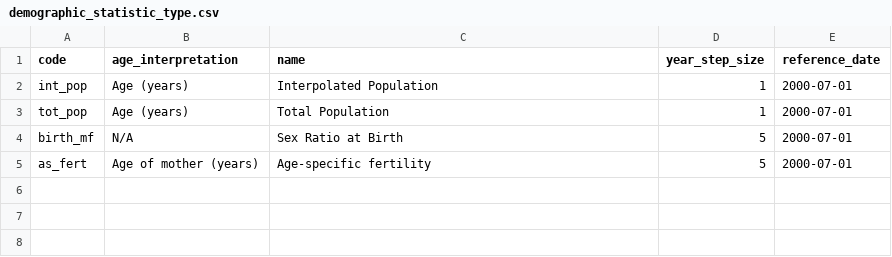
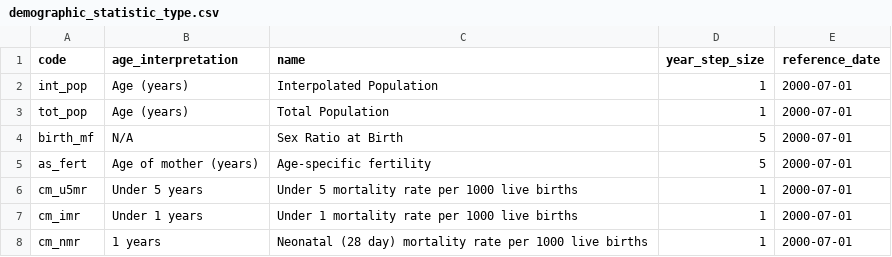
Before and after one commit to vimc/montagu-demography, a CSV file: meta/demographic_statistic_type.csv, drawn as a sheet; the diff names each change by its address in the sheet, - before the commit and + after, or states it on an @@ line.

Commit message:
Normalise units. Add Child Mortality U5MR,IMR,NMR

```diff
--- a/meta/demographic_statistic_type.csv
+++ b/meta/demographic_statistic_type.csv
+row 6: cm_u5mr | Under 5 years | Under 5 mortality rate per 1000 live births | 1 | 2000-07-01
+row 7: cm_imr | Under 1 years | Under 1 mortality rate per 1000 live births | 1 | 2000-07-01
+row 8: cm_nmr | 1 years | Neonatal (28 day) mortality rate per 1000 live births | 1 | 2000-07-01
```
Also changed, not shown: meta/demographic_variant.csv, meta/files.csv, 3 other files.
